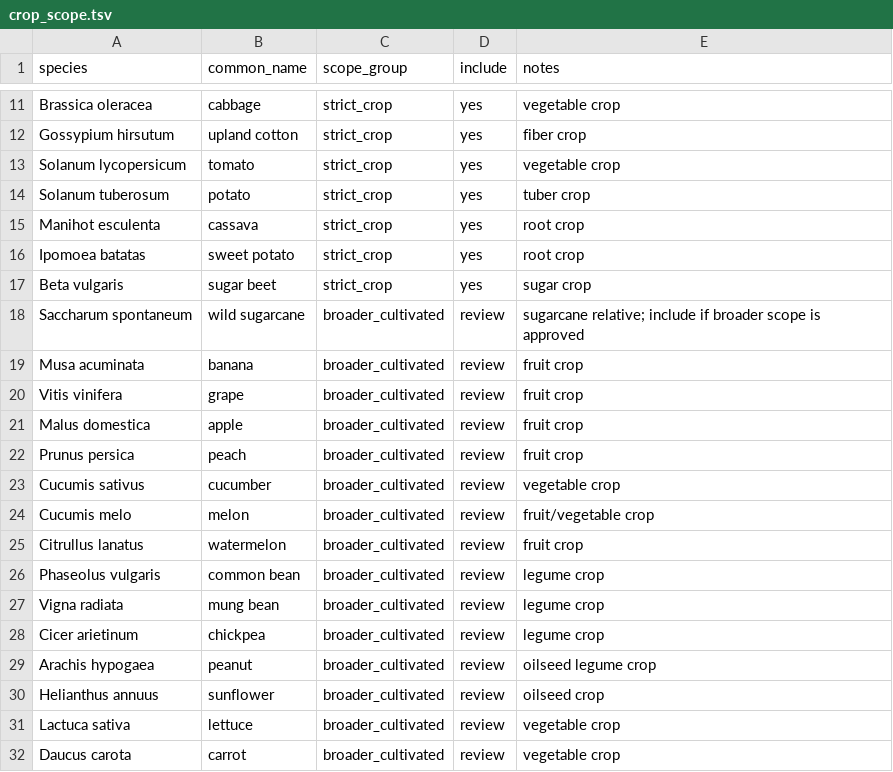
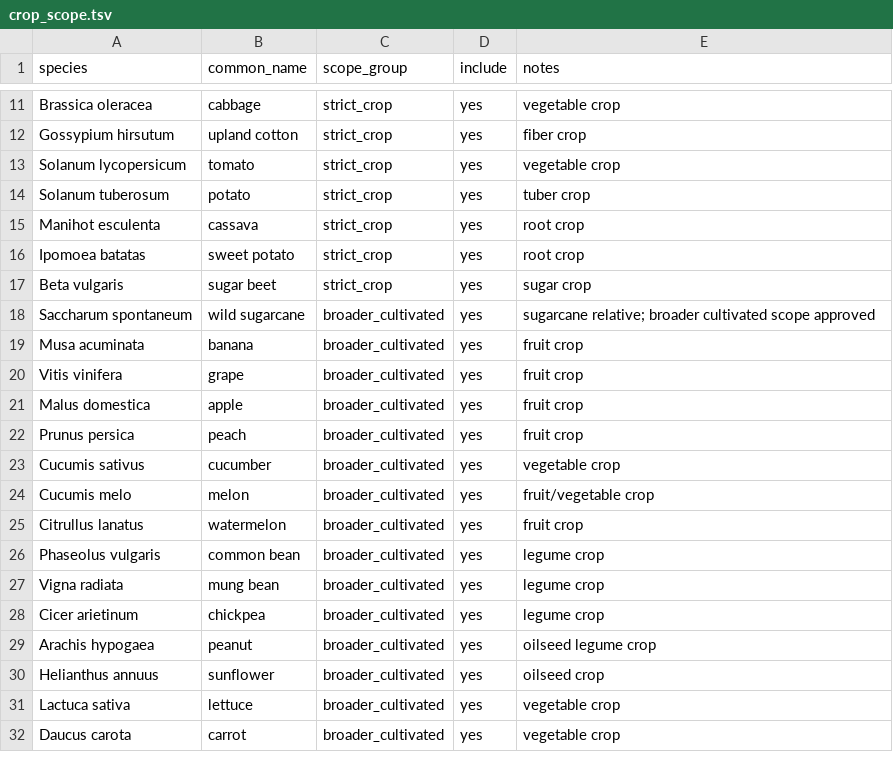
Before and after one commit to shuai19910911/genome, a TSV file: config/crop_scope.tsv, drawn as a sheet; only a part is shown, gaps mark what is left out.

Commit message:
Record expanded crop genome scope

```diff
--- a/config/crop_scope.tsv
+++ b/config/crop_scope.tsv
@@ -17,16 +17,16 @@ Ipomoea batatas	sweet potato	strict_crop	yes	root crop
 Beta vulgaris	sugar beet	strict_crop	yes	sugar crop
-Saccharum spontaneum	wild sugarcane	broader_cultivated	review	sugarcane relative; include if broader scope is approved
-Musa acuminata	banana	broader_cultivated	review	fruit crop
-Vitis vinifera	grape	broader_cultivated	review	fruit crop
-Malus domestica	apple	broader_cultivated	review	fruit crop
-Prunus persica	peach	broader_cultivated	review	fruit crop
-Cucumis sativus	cucumber	broader_cultivated	review	vegetable crop
-Cucumis melo	melon	broader_cultivated	review	fruit/vegetable crop
-Citrullus lanatus	watermelon	broader_cultivated	review	fruit crop
-Phaseolus vulgaris	common bean	broader_cultivated	review	legume crop
-Vigna radiata	mung bean	broader_cultivated	review	legume crop
-Cicer arietinum	chickpea	broader_cultivated	review	legume crop
-Arachis hypogaea	peanut	broader_cultivated	review	oilseed legume crop
-Helianthus annuus	sunflower	broader_cultivated	review	oilseed crop
-Lactuca sativa	lettuce	broader_cultivated	review	vegetable crop
-Daucus carota	carrot	broader_cultivated	review	vegetable crop
+Saccharum spontaneum	wild sugarcane	broader_cultivated	yes	sugarcane relative; broader cultivated scope approved
+Musa acuminata	banana	broader_cultivated	yes	fruit crop
+Vitis vinifera	grape	broader_cultivated	yes	fruit crop
+Malus domestica	apple	broader_cultivated	yes	fruit crop
+Prunus persica	peach	broader_cultivated	yes	fruit crop
+Cucumis sativus	cucumber	broader_cultivated	yes	vegetable crop
+Cucumis melo	melon	broader_cultivated	yes	fruit/vegetable crop
+Citrullus lanatus	watermelon	broader_cultivated	yes	fruit crop
+Phaseolus vulgaris	common bean	broader_cultivated	yes	legume crop
+Vigna radiata	mung bean	broader_cultivated	yes	legume crop
+Cicer arietinum	chickpea	broader_cultivated	yes	legume crop
+Arachis hypogaea	peanut	broader_cultivated	yes	oilseed legume crop
+Helianthus annuus	sunflower	broader_cultivated	yes	oilseed crop
+Lactuca sativa	lettuce	broader_cultivated	yes	vegetable crop
+Daucus carota	carrot	broader_cultivated	yes	vegetable crop
```
Also changed, not shown: 4 other files.
